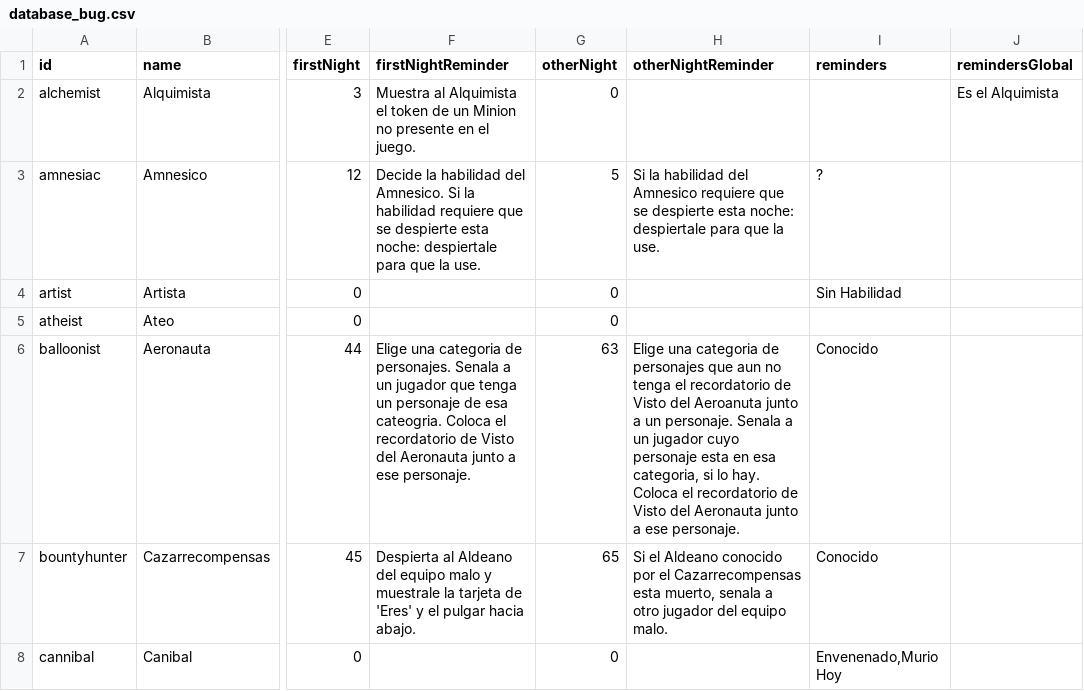
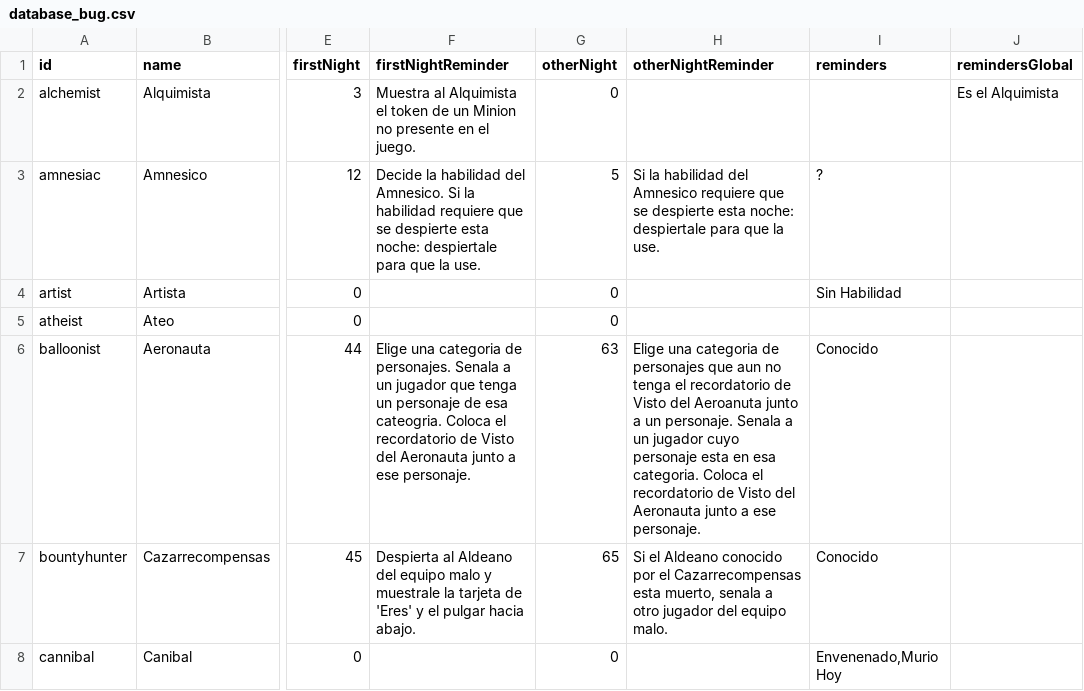
Before and after one commit to nolonunez/botc-spanish, a CSV file: assets/es_MX/database_bug.csv, drawn as a sheet; only a part is shown, gaps mark what is left out; the diff names each change by its address in the sheet, - before the commit and + after, or states it on an @@ line.

```diff
--- a/assets/es_MX/database_bug.csv
+++ b/assets/es_MX/database_bug.csv
-H6 (otherNightReminder): …en esa categoria, si lo hay. Coloca el…
+H6 (otherNightReminder): …en esa categoria. Coloca el…
```
Also changed, not shown: assets/es_MX/database.csv, 34 other files.
